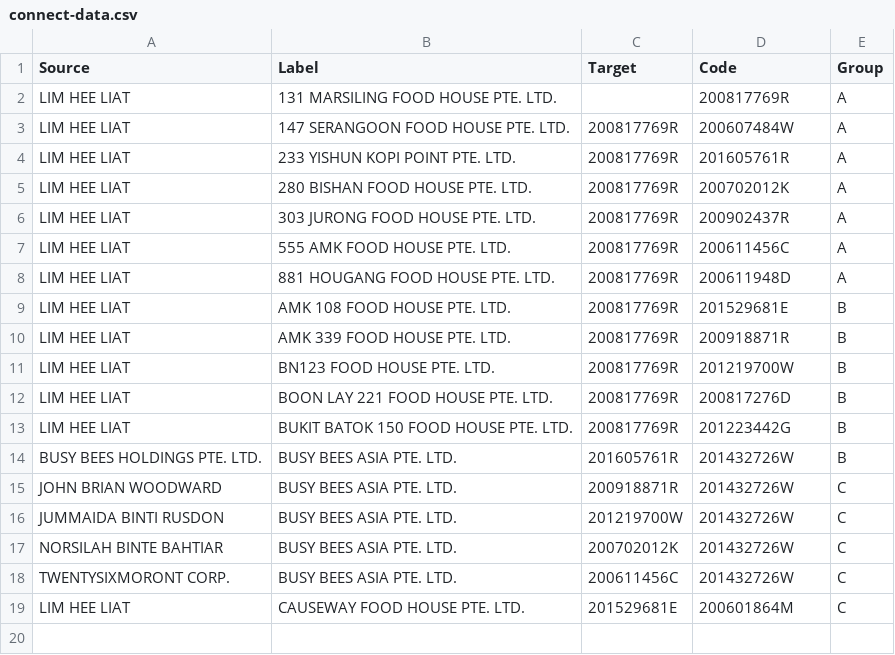
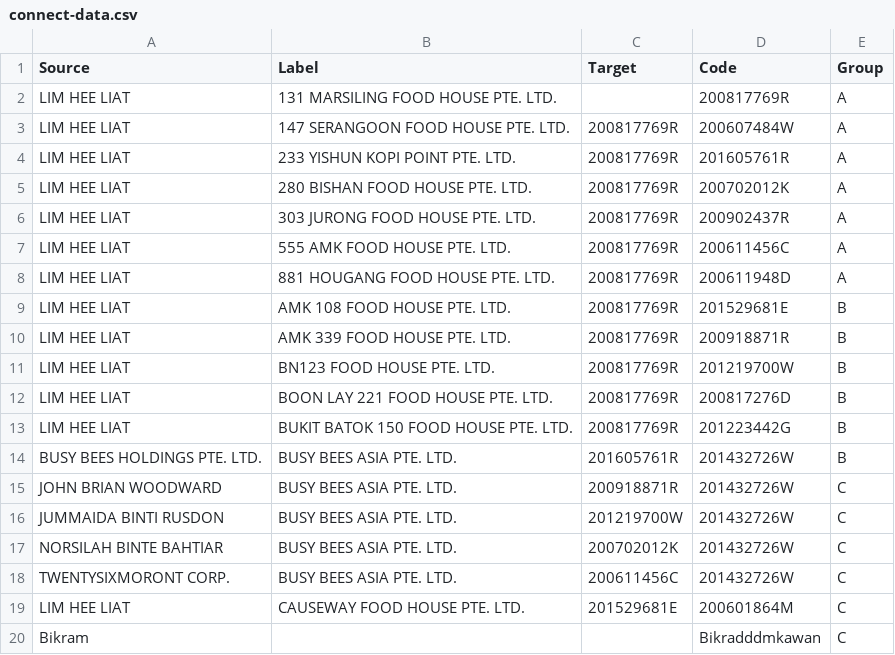
Before and after one commit to bikramkawan/D3, a CSV file: ForceDirectedGraph/Connect-Map/with-zoom/connect-data.csv, drawn as a sheet; the diff names each change by its address in the sheet, - before the commit and + after, or states it on an @@ line.

```diff
--- a/ForceDirectedGraph/Connect-Map/with-zoom/connect-data.csv
+++ b/ForceDirectedGraph/Connect-Map/with-zoom/connect-data.csv
+row 20: Bikram |  |  | Bikradddmkawan | C
```
Also changed, not shown: 1 other file.
